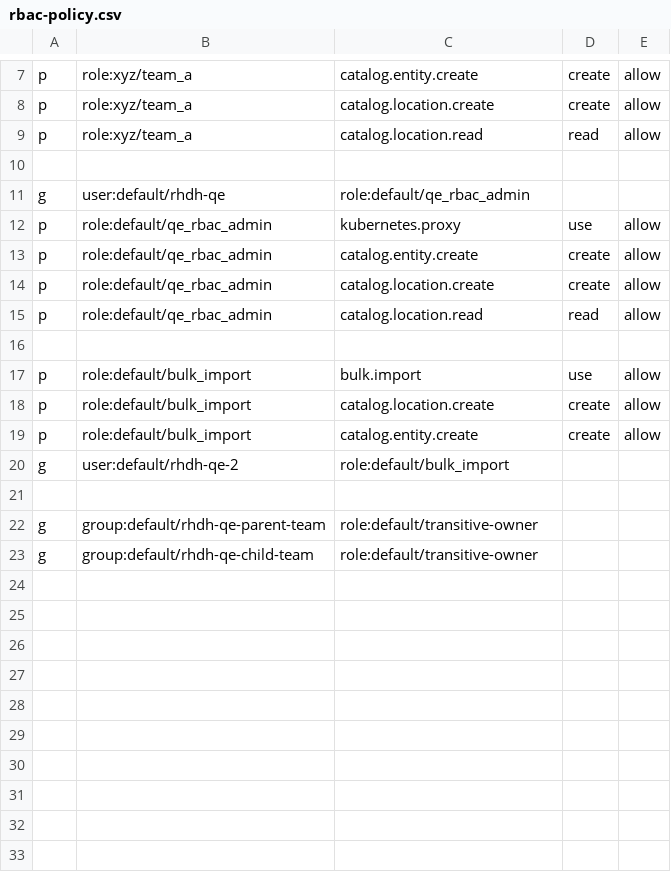
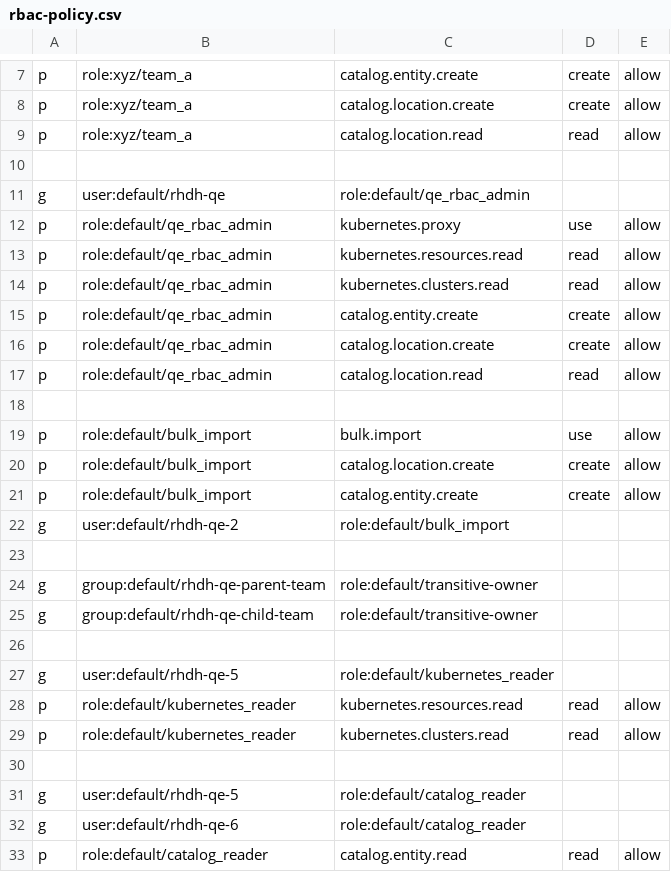
Before and after one commit to zeshanziya/rhdh, a CSV file: .ibm/pipelines/resources/config_map/rbac-policy.csv, drawn as a sheet; only a part is shown, gaps mark what is left out; the diff names each change by its address in the sheet, - before the commit and + after, or states it on an @@ line.

Commit message:
chore(e2e): add tests for rbac tests for the kubernetes plugin (#2697)
Signed-off-by: Patrick <pknight@redhat.com>

```diff
--- a/.ibm/pipelines/resources/config_map/rbac-policy.csv
+++ b/.ibm/pipelines/resources/config_map/rbac-policy.csv
+row 13: p | role:default/qe_rbac_admin | kubernetes.resources.read | read | allow
+row 14: p | role:default/qe_rbac_admin | kubernetes.clusters.read | read | allow
+row 26: (empty)
+row 27: g | user:default/rhdh-qe-5 | role:default/kubernetes_reader
+row 28: p | role:default/kubernetes_reader | kubernetes.resources.read | read | allow
+row 29: p | role:default/kubernetes_reader | kubernetes.clusters.read | read | allow
+row 30: (empty)
+row 31: g | user:default/rhdh-qe-5 | role:default/catalog_reader
+row 32: g | user:default/rhdh-qe-6 | role:default/catalog_reader
+row 33: p | role:default/catalog_reader | catalog.entity.read | read | allow
```
Also changed, not shown: 7 other files.
